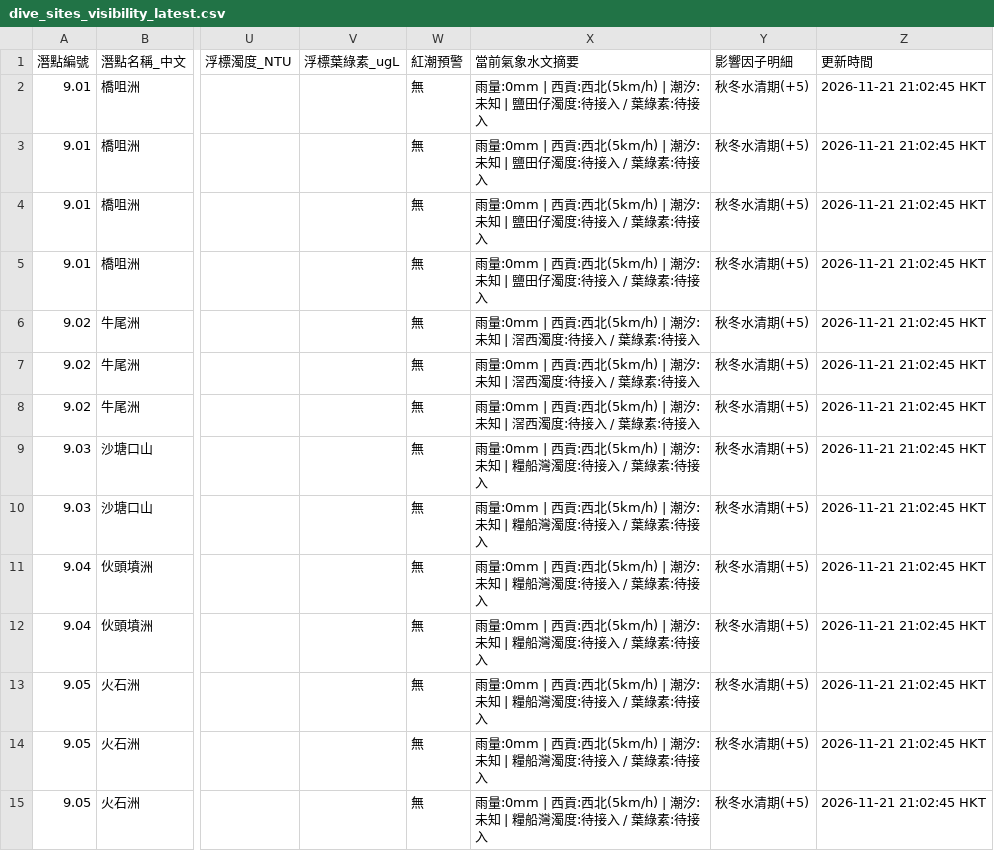
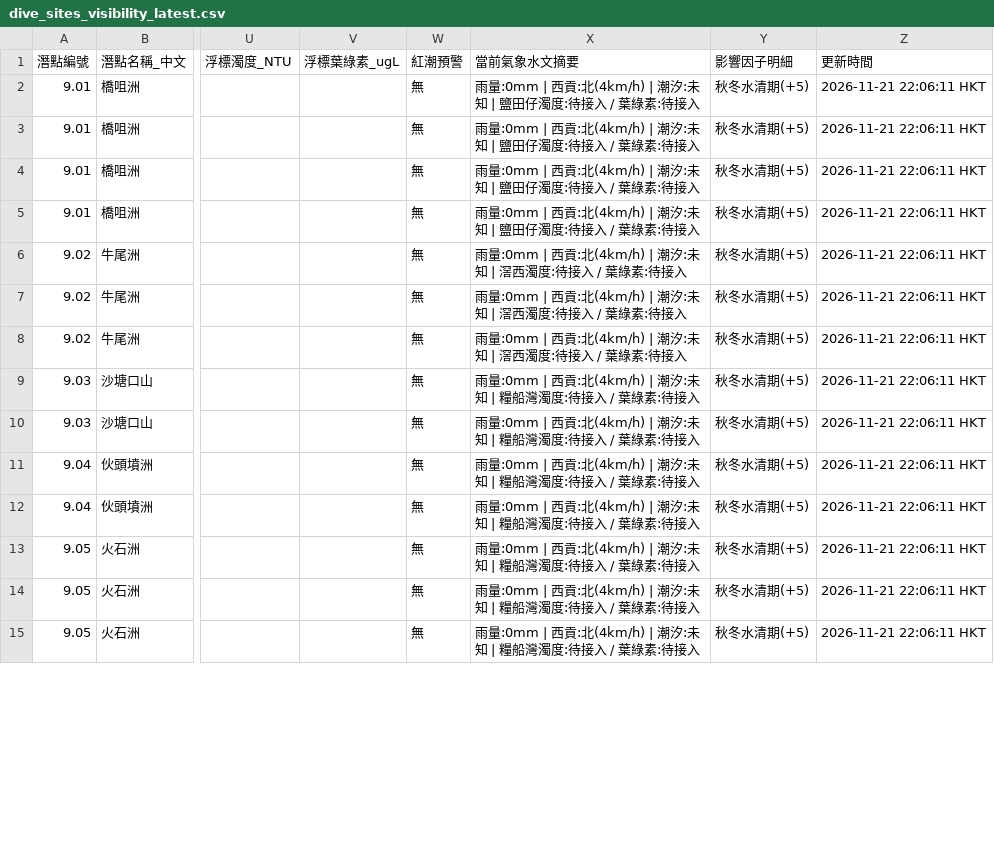
Before and after one commit to chanswc-sys/hk-dive-visibility-api, a CSV file: dive_sites_visibility_latest.csv, drawn as a sheet; only a part is shown, gaps mark what is left out; the diff covers the shown part only; the diff names each change by its address in the sheet, - before the commit and + after, or states it on an @@ line.

```diff
--- a/dive_sites_visibility_latest.csv
+++ b/dive_sites_visibility_latest.csv
-X2:X5 (當前氣象水文摘要): …| 西貢:西北(5km/h) | 潮汐:…
+X2:X5 (當前氣象水文摘要): …| 西貢:北(4km/h) | 潮汐:…
-Z2:Z15 (更新時間): 2026-11-21 21:02:45 HKT
+Z2:Z15 (更新時間): 2026-11-21 22:06:11 HKT
-X6:X8 (當前氣象水文摘要): …| 西貢:西北(5km/h) | 潮汐:…
+X6:X8 (當前氣象水文摘要): …| 西貢:北(4km/h) | 潮汐:…
-X9:X15 (當前氣象水文摘要): …| 西貢:西北(5km/h) | 潮汐:…
+X9:X15 (當前氣象水文摘要): …| 西貢:北(4km/h) | 潮汐:…
```
Also changed, not shown: 93 edited cells elsewhere in this file, visibility_latest.csv, 2 other files.
